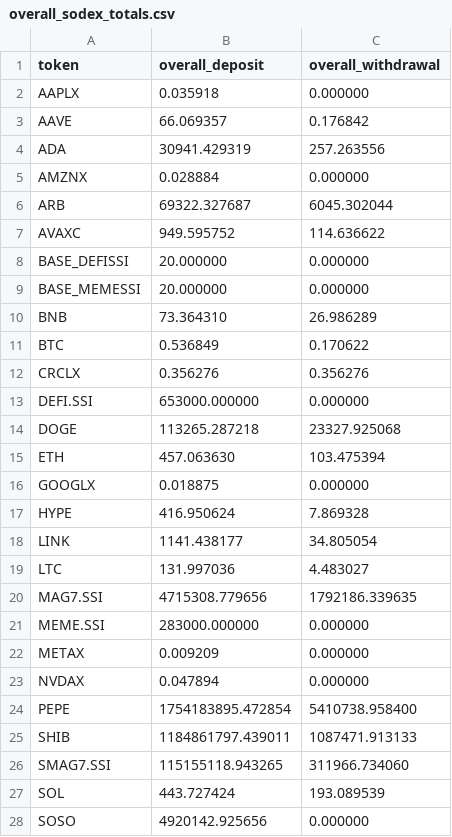
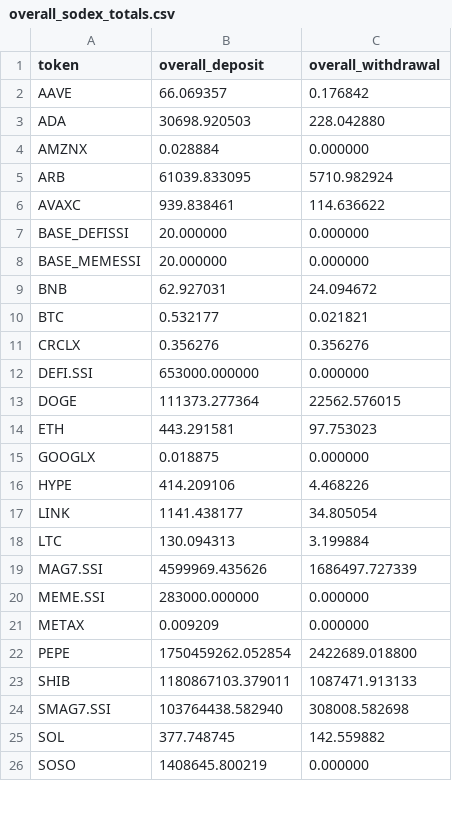
Before and after one commit to Eliasdegemu61/Fund-flow-sodex, a CSV file: overall_sodex_totals.csv, drawn as a sheet; only a part is shown; the diff covers the shown part only.

```diff
--- a/overall_sodex_totals.csv
+++ b/overall_sodex_totals.csv
@@ -1,28 +1,26 @@
 token,overall_deposit,overall_withdrawal
-AAPLX,0.035918,0.000000
 AAVE,66.069357,0.176842
-ADA,30941.429319,257.263556
+ADA,30698.920503,228.042880
 AMZNX,0.028884,0.000000
-ARB,69322.327687,6045.302044
-AVAXC,949.595752,114.636622
+ARB,61039.833095,5710.982924
+AVAXC,939.838461,114.636622
 BASE_DEFISSI,20.000000,0.000000
 BASE_MEMESSI,20.000000,0.000000
-BNB,73.364310,26.986289
-BTC,0.536849,0.170622
+BNB,62.927031,24.094672
+BTC,0.532177,0.021821
 CRCLX,0.356276,0.356276
 DEFI.SSI,653000.000000,0.000000
-DOGE,113265.287218,23327.925068
-ETH,457.063630,103.475394
+DOGE,111373.277364,22562.576015
+ETH,443.291581,97.753023
 GOOGLX,0.018875,0.000000
-HYPE,416.950624,7.869328
+HYPE,414.209106,4.468226
 LINK,1141.438177,34.805054
-LTC,131.997036,4.483027
-MAG7.SSI,4715308.779656,1792186.339635
+LTC,130.094313,3.199884
+MAG7.SSI,4599969.435626,1686497.727339
 MEME.SSI,283000.000000,0.000000
 METAX,0.009209,0.000000
-NVDAX,0.047894,0.000000
-PEPE,1754183895.472854,5410738.958400
-SHIB,1184861797.439011,1087471.913133
-SMAG7.SSI,115155118.943265,311966.734060
-SOL,443.727424,193.089539
-SOSO,4920142.925656,0.000000
+PEPE,1750459262.052854,2422689.018800
+SHIB,1180867103.379011,1087471.913133
+SMAG7.SSI,103764438.582940,308008.582698
+SOL,377.748745,142.559882
+SOSO,1408645.800219,0.000000
```
Also changed, not shown: 1 removed row and 13 edited cells elsewhere in this file, daily_net_flows.csv.
